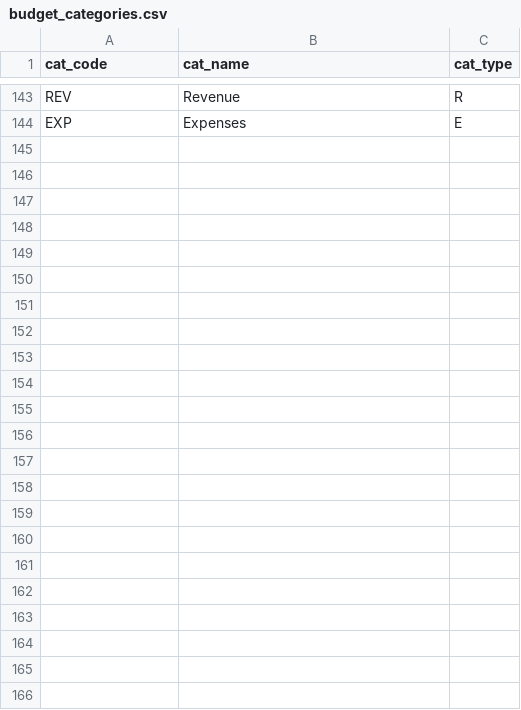
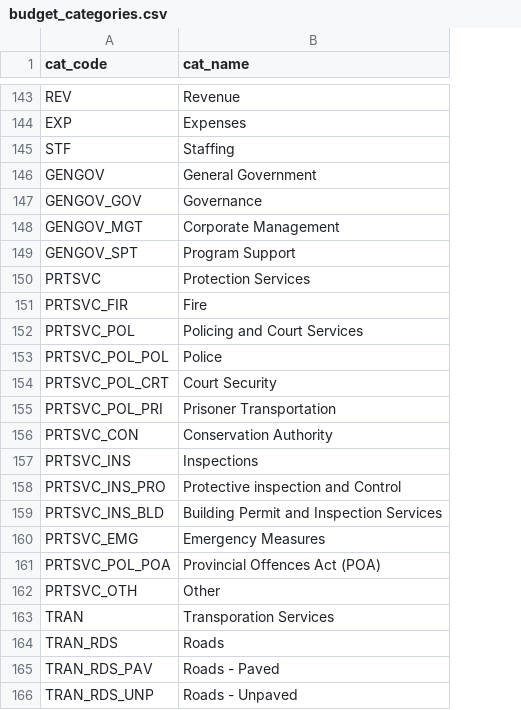
Before and after one commit to asterix135/Budgetpedia_data, a CSV file: FIR_DATA/budget_categories.csv, drawn as a sheet; only a part is shown, gaps mark what is left out; removed rows and columns are numbered as before the commit, all else as after; the diff names each change by its address in the sheet, - before the commit and + after, or states it on an @@ line.

```diff
--- a/FIR_DATA/budget_categories.csv
+++ b/FIR_DATA/budget_categories.csv
-column C (cat_type), rows 143-144: R | E
+row 145: STF | Staffing
+row 146: GENGOV | General Government
+row 147: GENGOV_GOV | Governance
+row 148: GENGOV_MGT | Corporate Management
+row 149: GENGOV_SPT | Program Support
+row 150: PRTSVC | Protection Services
+row 151: PRTSVC_FIR | Fire
+row 152: PRTSVC_POL | Policing and Court Services
+row 153: PRTSVC_POL_POL | Police
+row 154: PRTSVC_POL_CRT | Court Security
+row 155: PRTSVC_POL_PRI | Prisoner Transportation
+row 156: PRTSVC_CON | Conservation Authority
+row 157: PRTSVC_INS | Inspections
+row 158: PRTSVC_INS_PRO | Protective inspection and Control
+row 159: PRTSVC_INS_BLD | Building Permit and Inspection Services
+row 160: PRTSVC_EMG | Emergency Measures
+row 161: PRTSVC_POL_POA | Provincial Offences Act (POA)
+row 162: PRTSVC_OTH | Other
+row 163: TRAN | Transporation Services
+row 164: TRAN_RDS | Roads
+row 165: TRAN_RDS_PAV | Roads - Paved
+row 166: TRAN_RDS_UNP | Roads - Unpaved
```
Also changed, not shown: FIR_DATA/budget_expense_links.csv, 1 other file.
